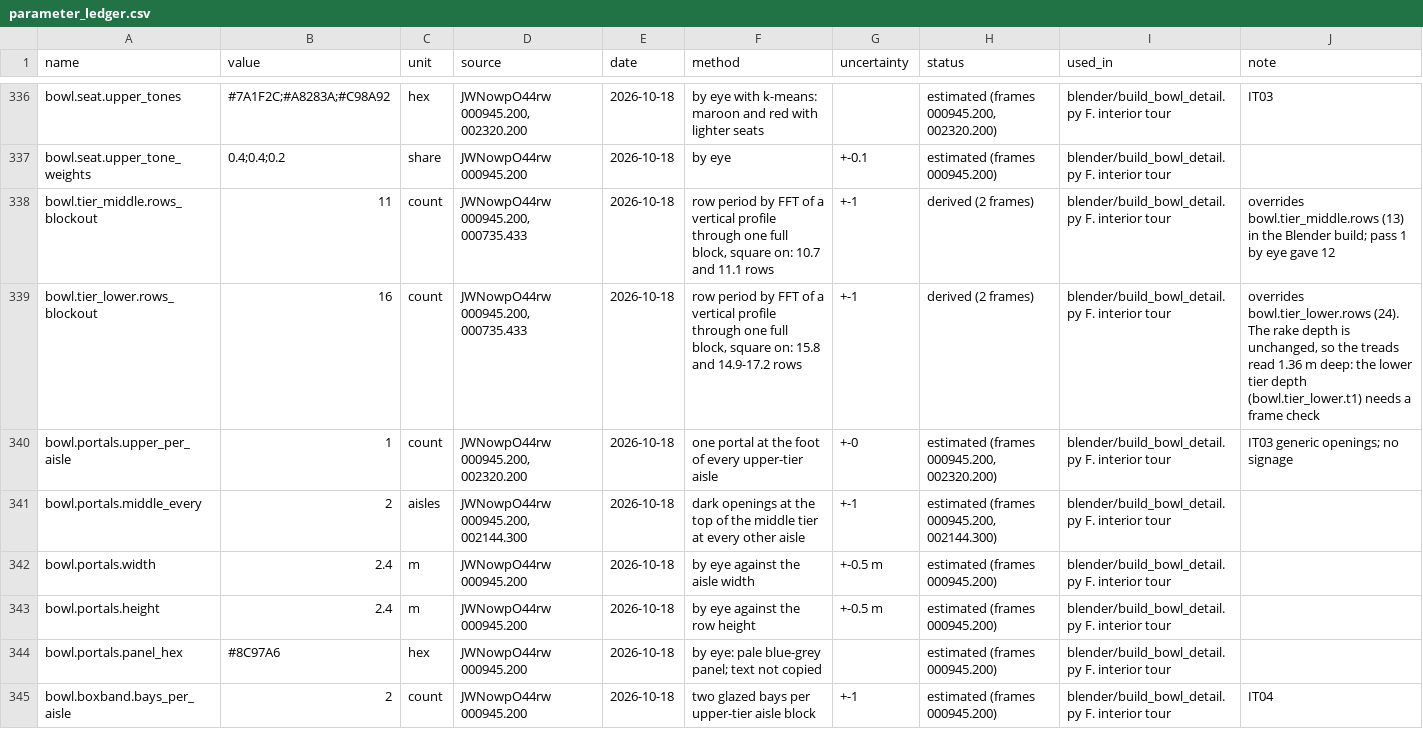
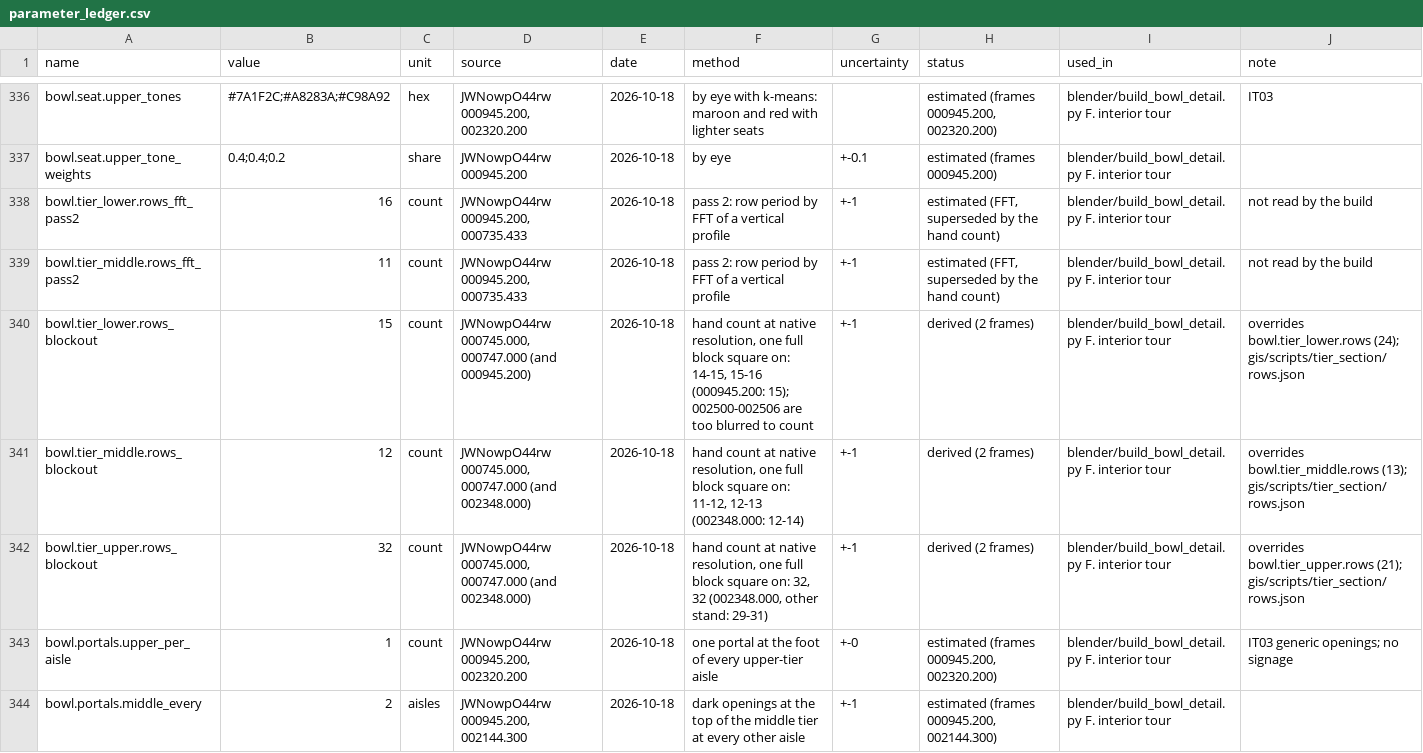
Before and after one commit to M5-Engineering-PLC/talanta-twin, a CSV file: gis/parameter_ledger.csv, drawn as a sheet; only a part is shown, gaps mark what is left out; the shorter side is filled out with more unchanged rows.

Commit message:
Tier section 01: hand row counts derived, two-view tread/riser fit rejected
Rows counted by hand at native resolution, one full block per tier, square on,
from the overlapping frames 000745 and 000747: upper 32 (was 21), middle 12,
lower 15. Each is derived from 2 frames within +-1. 002348 and 000945.200 are
cross-checks. The pass 2 FFT rows (16, 11) are kept as estimated evidence rows.
tier_fit.py fits a two-view section (000747 from the east upper tier, 002348
from the west VIP rows, plan depth 52.1 m as a soft limit). Every variant puts
the treads or the focal length on a bound (rms 1.5-7.7 px), so it is rejected
and the tier extents keep their estimates. The implied treads (1.32 / 0.91 /
0.49 m) and risers (0.75 / 0.75 / 0.34 m) are flagged as open.
Places: 62,524 + 583 media + 218 VIP + 624 sky-box = 63,949 against 60,000.

```diff
--- a/gis/parameter_ledger.csv
+++ b/gis/parameter_ledger.csv
@@ -337,4 +337,7 @@ bowl.seat.upper_tones,#7A1F2C;#A8283A;#C98A92,hex,"JWNowpO44rw 000945.200, 00232
 bowl.seat.upper_tone_weights,0.4;0.4;0.2,share,JWNowpO44rw 000945.200,2026-10-18,by eye,+-0.1,estimated (frames 000945.200),blender/build_bowl_detail.py F. interior tour,
-bowl.tier_middle.rows_blockout,11,count,"JWNowpO44rw 000945.200, 000735.433",2026-10-18,"row period by FFT of a vertical profile through one full block, square on: 10.7 and 11.1 rows",+-1,derived (2 frames),blender/build_bowl_detail.py F. interior tour,overrides bowl.tier_middle.rows (13) in the Blender build; pass 1 by eye gave 12
-bowl.tier_lower.rows_blockout,16,count,"JWNowpO44rw 000945.200, 000735.433",2026-10-18,"row period by FFT of a vertical profile through one full block, square on: 15.8 and 14.9-17.2 rows",+-1,derived (2 frames),blender/build_bowl_detail.py F. interior tour,"overrides bowl.tier_lower.rows (24). The rake depth is unchanged, so the treads read 1.36 m deep: the lower tier depth (bowl.tier_lower.t1) needs a frame check"
+bowl.tier_lower.rows_fft_pass2,16,count,"JWNowpO44rw 000945.200, 000735.433",2026-10-18,pass 2: row period by FFT of a vertical profile,+-1,"estimated (FFT, superseded by the hand count)",blender/build_bowl_detail.py F. interior tour,not read by the build
+bowl.tier_middle.rows_fft_pass2,11,count,"JWNowpO44rw 000945.200, 000735.433",2026-10-18,pass 2: row period by FFT of a vertical profile,+-1,"estimated (FFT, superseded by the hand count)",blender/build_bowl_detail.py F. interior tour,not read by the build
+bowl.tier_lower.rows_blockout,15,count,"JWNowpO44rw 000745.000, 000747.000 (and 000945.200)",2026-10-18,"hand count at native resolution, one full block square on: 14-15, 15-16 (000945.200: 15); 002500-002506 are too blurred to count",+-1,derived (2 frames),blender/build_bowl_detail.py F. interior tour,overrides bowl.tier_lower.rows (24); gis/scripts/tier_section/rows.json
+bowl.tier_middle.rows_blockout,12,count,"JWNowpO44rw 000745.000, 000747.000 (and 002348.000)",2026-10-18,"hand count at native resolution, one full block square on: 11-12, 12-13 (002348.000: 12-14)",+-1,derived (2 frames),blender/build_bowl_detail.py F. interior tour,overrides bowl.tier_middle.rows (13); gis/scripts/tier_section/rows.json
+bowl.tier_upper.rows_blockout,32,count,"JWNowpO44rw 000745.000, 000747.000 (and 002348.000)",2026-10-18,"hand count at native resolution, one full block square on: 32, 32 (002348.000, other stand: 29-31)",+-1,derived (2 frames),blender/build_bowl_detail.py F. interior tour,overrides bowl.tier_upper.rows (21); gis/scripts/tier_section/rows.json
 bowl.portals.upper_per_aisle,1,count,"JWNowpO44rw 000945.200, 002320.200",2026-10-18,one portal at the foot of every upper-tier aisle,+-0,"estimated (frames 000945.200, 002320.200)",blender/build_bowl_detail.py F. interior tour,IT03 generic openings; no signage
```
Also changed, not shown: 9 other files.
